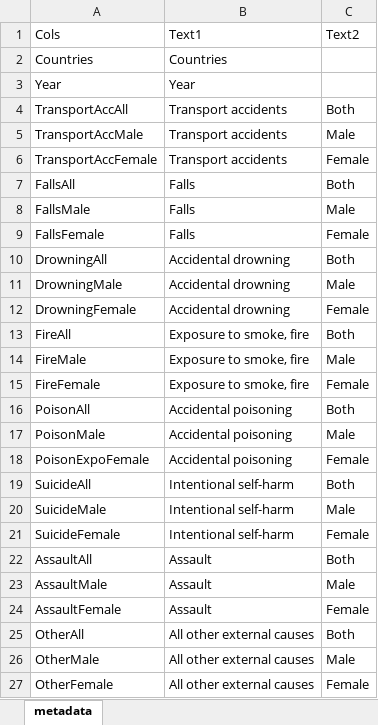
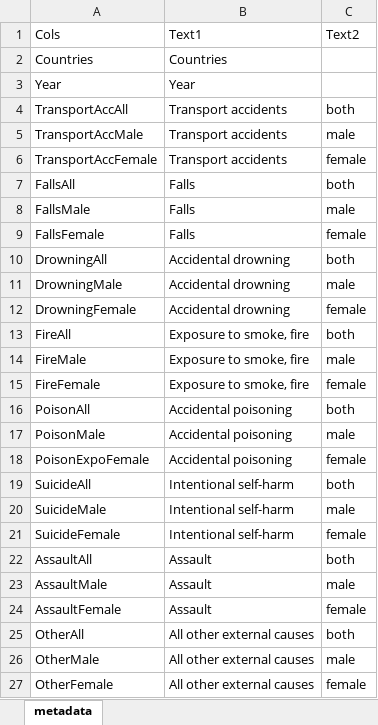
Before and after one commit to rsbtoronto/UofTTeamJTermProject, an Excel workbook: Metadata.xlsx, sheet metadata, drawn as a sheet; values as stored, in another font and other column widths than the file's, no borders; the diff names each change by its address in the sheet, - before the commit and + after, or states it on an @@ line.

```diff
--- a/Metadata.xlsx (sheet metadata)
+++ b/Metadata.xlsx (sheet metadata)
-C4: Both
+C4: both
-C5: Male
+C5: male
-C6: Female
+C6: female
-C7: Both
+C7: both
-C8: Male
+C8: male
-C9: Female
+C9: female
-C10: Both
+C10: both
-C11: Male
+C11: male
-C12: Female
+C12: female
-C13: Both
+C13: both
-C14: Male
+C14: male
-C15: Female
+C15: female
-C16: Both
+C16: both
-C17: Male
+C17: male
-C18: Female
+C18: female
-C19: Both
+C19: both
-C20: Male
+C20: male
-C21: Female
+C21: female
-C22: Both
+C22: both
-C23: Male
+C23: male
-C24: Female
+C24: female
-C25: Both
+C25: both
-C26: Male
+C26: male
-C27: Female
+C27: female
```
Also changed, not shown: 1 other file.
